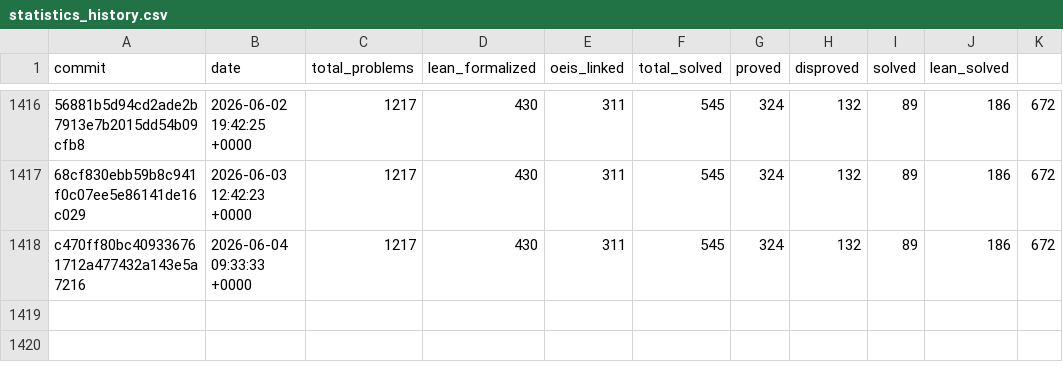
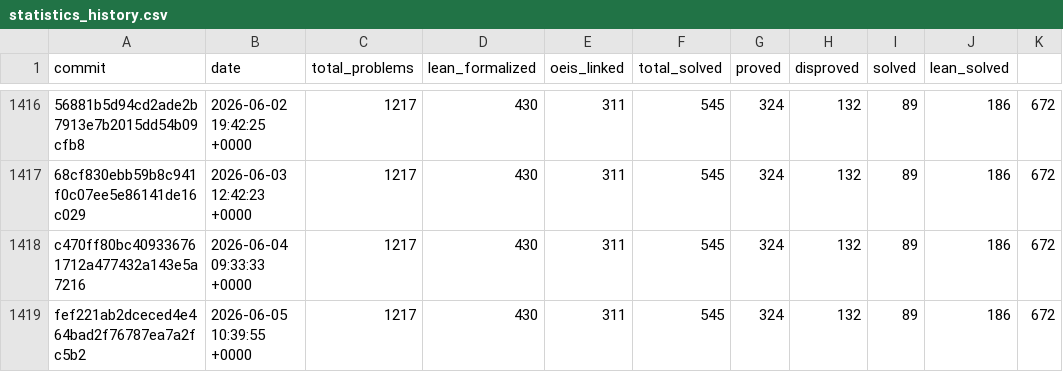
Before and after one commit to teorth/erdosproblems, a CSV file: data/statistics_history.csv, drawn as a sheet; only a part is shown, gaps mark what is left out; the diff names each change by its address in the sheet, - before the commit and + after, or states it on an @@ line.

```diff
--- a/data/statistics_history.csv
+++ b/data/statistics_history.csv
+row 1419: fef221ab2dceced4e464bad2f76787ea7a2fc5b2 | 2026-06-05 10:39:55 +0000 | 1217 | 430 | 311 | 545 | 324 | 132 | 89 | 186 | 672
```
Also changed, not shown: 2 other files.
